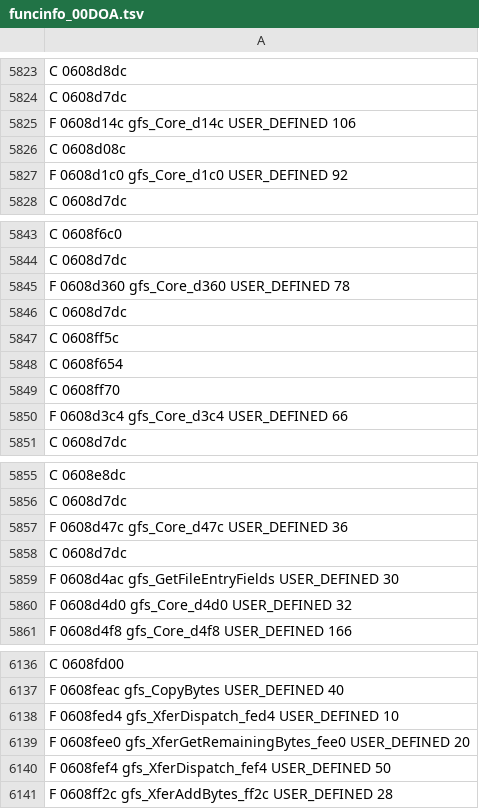
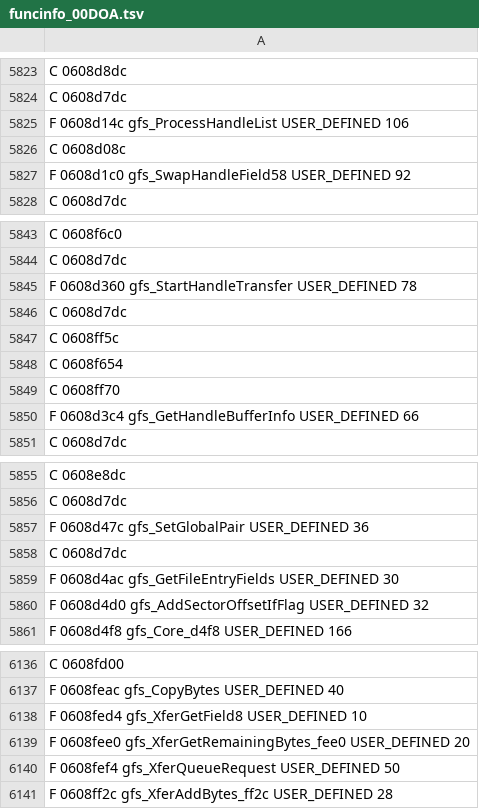
Before and after one commit to indieindie7/deadoralive-decomp, a TSV file: ghidra/funcinfo_00DOA.tsv, drawn as a sheet; only a part is shown, gaps mark what is left out; the diff covers the shown part only.

```diff
--- a/ghidra/funcinfo_00DOA.tsv
+++ b/ghidra/funcinfo_00DOA.tsv
@@ -5824,5 +5824,5 @@ C 0608d8dc
 C 0608d7dc
-F 0608d14c gfs_Core_d14c USER_DEFINED 106
+F 0608d14c gfs_ProcessHandleList USER_DEFINED 106
 C 0608d08c
-F 0608d1c0 gfs_Core_d1c0 USER_DEFINED 92
+F 0608d1c0 gfs_SwapHandleField58 USER_DEFINED 92
 C 0608d7dc
@@ -5844,3 +5844,3 @@ C 0608f6c0
 C 0608d7dc
-F 0608d360 gfs_Core_d360 USER_DEFINED 78
+F 0608d360 gfs_StartHandleTransfer USER_DEFINED 78
 C 0608d7dc
@@ -5849,3 +5849,3 @@ C 0608f654
 C 0608ff70
-F 0608d3c4 gfs_Core_d3c4 USER_DEFINED 66
+F 0608d3c4 gfs_GetHandleBufferInfo USER_DEFINED 66
 C 0608d7dc
@@ -5856,6 +5856,6 @@ C 0608e8dc
 C 0608d7dc
-F 0608d47c gfs_Core_d47c USER_DEFINED 36
+F 0608d47c gfs_SetGlobalPair USER_DEFINED 36
 C 0608d7dc
 F 0608d4ac gfs_GetFileEntryFields USER_DEFINED 30
-F 0608d4d0 gfs_Core_d4d0 USER_DEFINED 32
+F 0608d4d0 gfs_AddSectorOffsetIfFlag USER_DEFINED 32
 F 0608d4f8 gfs_Core_d4f8 USER_DEFINED 166
@@ -6137,5 +6137,5 @@ C 0608fd00
 F 0608feac gfs_CopyBytes USER_DEFINED 40
-F 0608fed4 gfs_XferDispatch_fed4 USER_DEFINED 10
+F 0608fed4 gfs_XferGetField8 USER_DEFINED 10
 F 0608fee0 gfs_XferGetRemainingBytes_fee0 USER_DEFINED 20
-F 0608fef4 gfs_XferDispatch_fef4 USER_DEFINED 50
+F 0608fef4 gfs_XferQueueRequest USER_DEFINED 50
 F 0608ff2c gfs_XferAddBytes_ff2c USER_DEFINED 28
```
Also changed, not shown: 26 edited cells elsewhere in this file, 3 other files.
